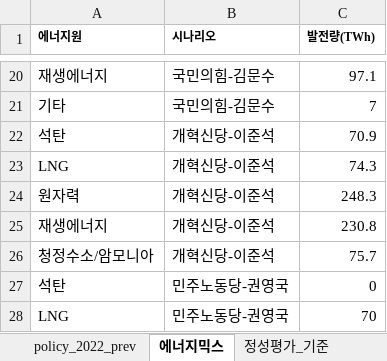
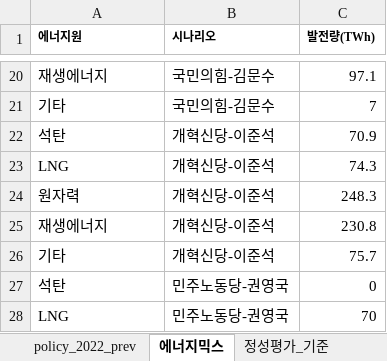
Before and after one commit to justjinsu/election25, an Excel workbook: data/climate_data.xlsx, sheet 에너지믹스, drawn as a sheet; only a part is shown, gaps mark what is left out; values as stored, in another font and other column widths than the file's, no borders; the diff names each change by its address in the sheet, - before the commit and + after, or states it on an @@ line.

Commit message:
update

```diff
--- a/data/climate_data.xlsx (sheet 에너지믹스)
+++ b/data/climate_data.xlsx (sheet 에너지믹스)
-A26 (에너지원): 청정수소/암모니아
+A26 (에너지원): 기타
```
